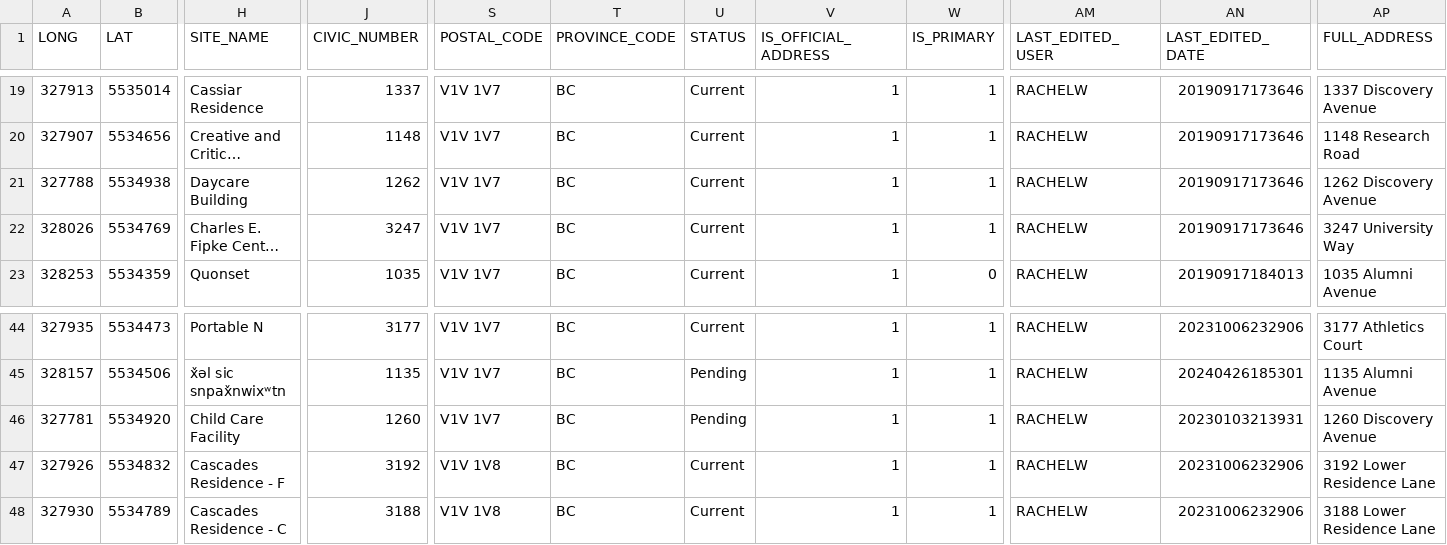
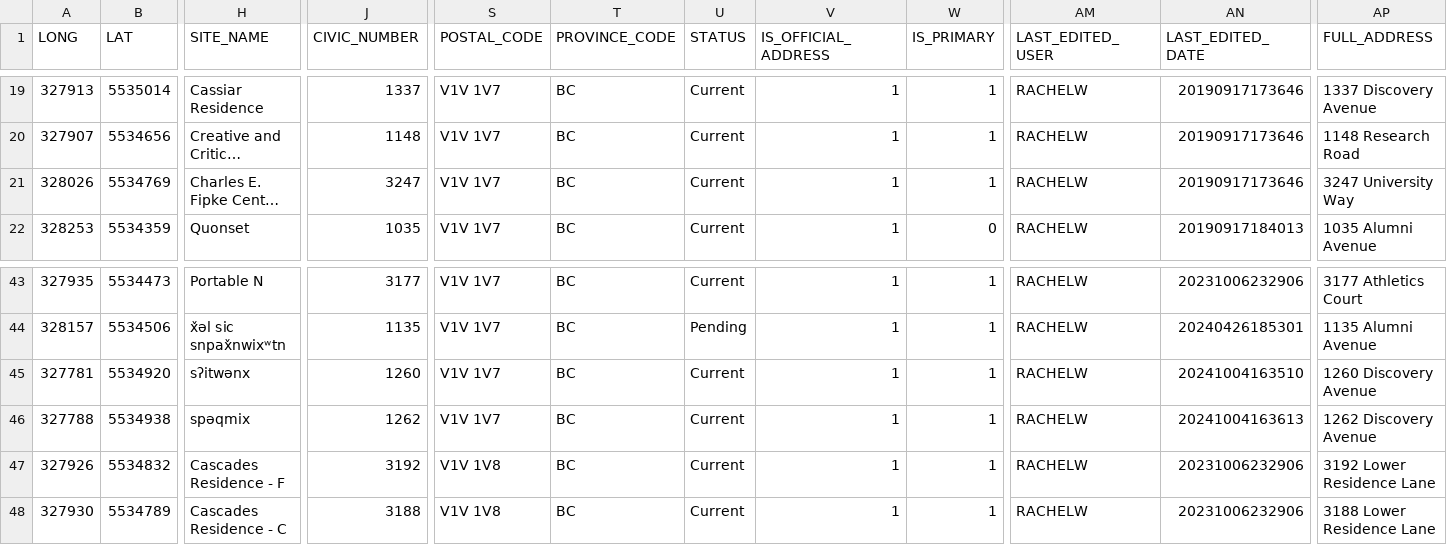
Before and after one commit to UBCGeodata/ubc-geospatial-opendata, a CSV file: ubco/locations/csv/ubco_address_full.csv, drawn as a sheet; only a part is shown, gaps mark what is left out; long unchanged cells end in …; removed rows and columns are numbered as before the commit, all else as after; rows hold the shown columns only; the diff names each change by its address in the sheet, - before the commit and + after, or states it on an @@ line.

```diff
--- a/ubco/locations/csv/ubco_address_full.csv
+++ b/ubco/locations/csv/ubco_address_full.csv
-row 21: 327788 | 5534938 | Daycare Building | 1262 | V1V 1V7 | BC | Current | 1 | 1 | RACHELW | 20190917173646 | 1262 Discovery Avenue
-H45 (SITE_NAME): Child Care Facility
+H45 (SITE_NAME): sʔitwənx
-U45 (STATUS): Pending
+U45 (STATUS): Current
-AN45 (LAST_EDITED_DATE): 20230103213931
+AN45 (LAST_EDITED_DATE): 20241004163510
+row 46: 327788 | 5534938 | spəqmix | 1262 | V1V 1V7 | BC | Current | 1 | 1 | RACHELW | 20241004163613 | 1262 Discovery Avenue
```
Also changed, not shown: ubco/locations/csv/ubco_address_mail.csv, ubco/locations/csv/ubco_buildings_full.csv, 11 other files.
